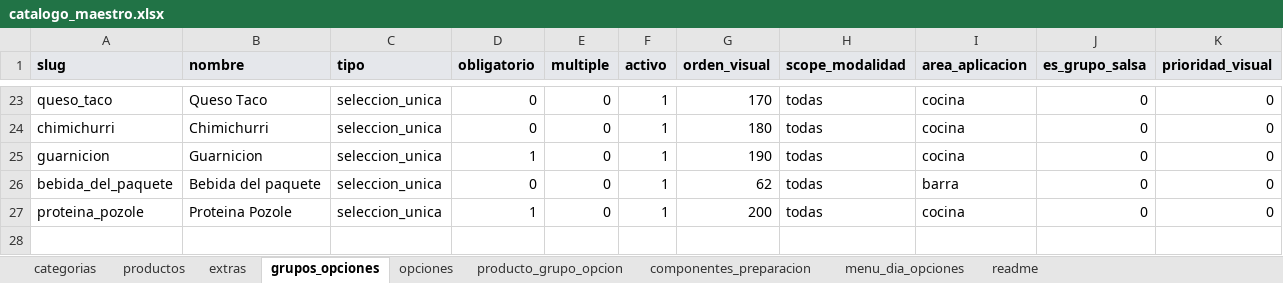
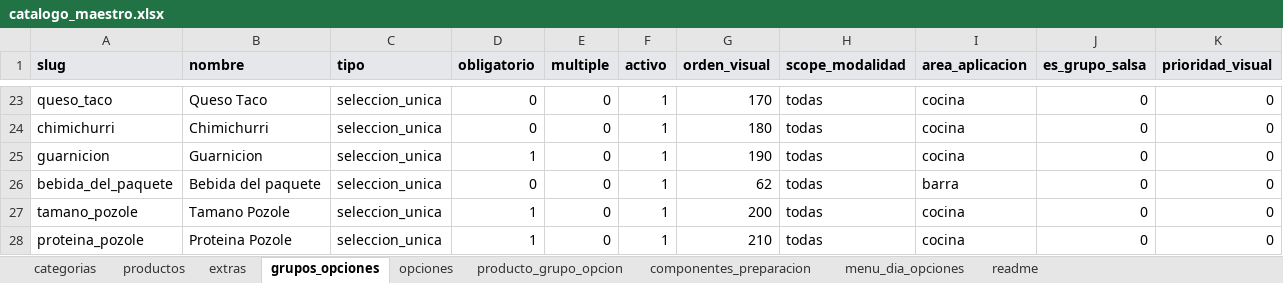
Before and after one commit to CRIMMANDE/cafeteria-pos, an Excel workbook: database/catalogos/catalogo_maestro.xlsx, sheet grupos_opciones, drawn as a sheet; only a part is shown, gaps mark what is left out; values as stored, in another font and other column widths than the file's, no borders; charts and pictures not drawn; addresses are those after the commit; the diff names each change by its address in the sheet, - before the commit and + after, or states it on an @@ line.

```diff
--- a/database/catalogos/catalogo_maestro.xlsx (sheet grupos_opciones)
+++ b/database/catalogos/catalogo_maestro.xlsx (sheet grupos_opciones)
+row 27: tamano_pozole | Tamano Pozole | seleccion_unica | 1 | 0 | 1 | 200 | todas | cocina | 0 | 0
-G28 (orden_visual): 200
+G28 (orden_visual): 210
```
Also changed, not shown: sheet productos, sheet opciones, sheet producto_grupo_opcion, sheet componentes_preparacion.
